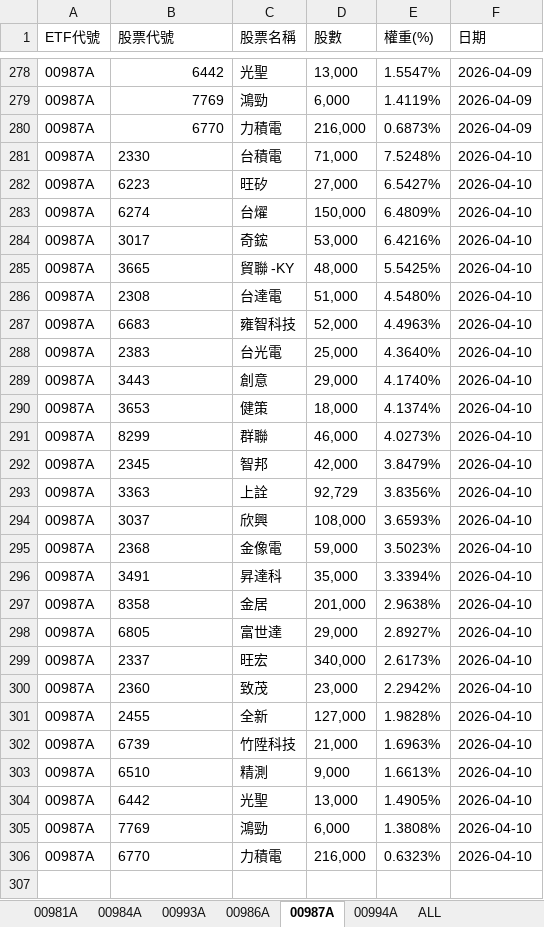
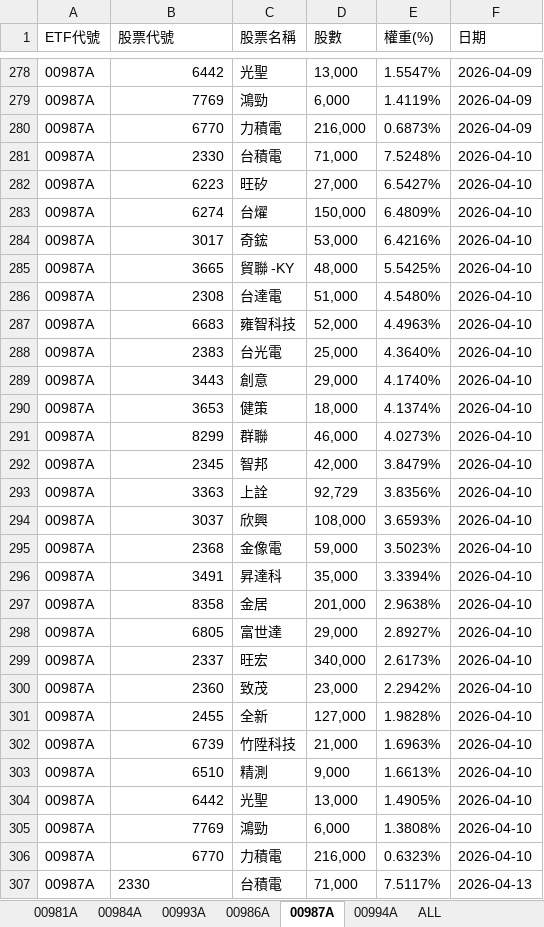
Before and after one commit to Terry-usdc/etf-auto-update, an Excel workbook: etf_holdings.xlsx, sheet 00987A, drawn as a sheet; only a part is shown, gaps mark what is left out; values as stored, in another font and other column widths than the file's, no borders; the diff covers the shown part only; the diff names each change by its address in the sheet, - before the commit and + after, or states it on an @@ line.

```diff
--- a/etf_holdings.xlsx (sheet 00987A)
+++ b/etf_holdings.xlsx (sheet 00987A)
-B281:B306 alignment: left
+B281:B306 alignment: right
+row 307: 00987A | 2330 | 台積電 | 71,000 | 7.5117% | 2026-04-13
```
Also changed, not shown: 25 added rows elsewhere in this sheet, sheet ALL, sheet 00981A, sheet 00994A, sheet 00986A.
